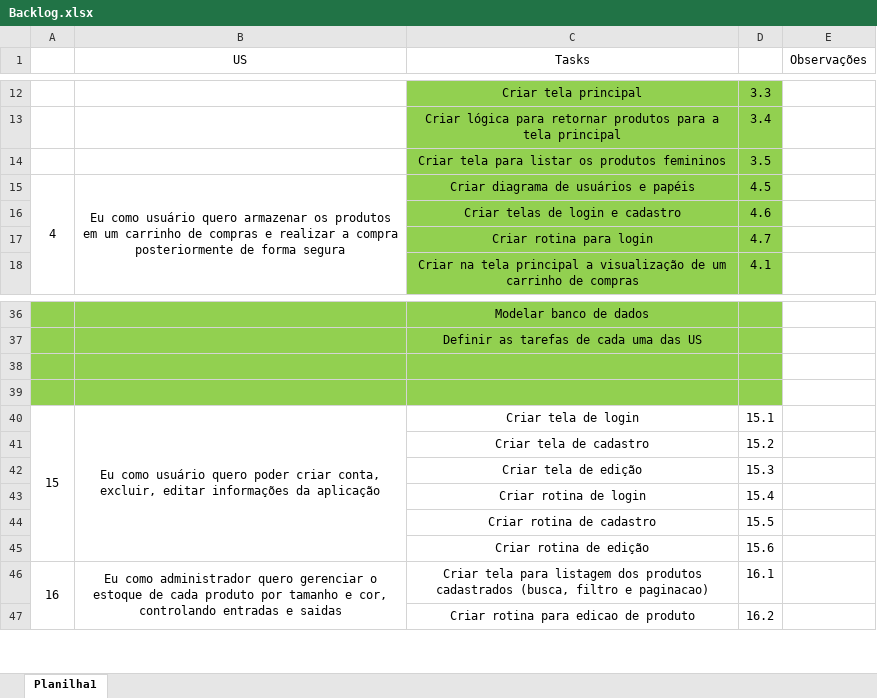
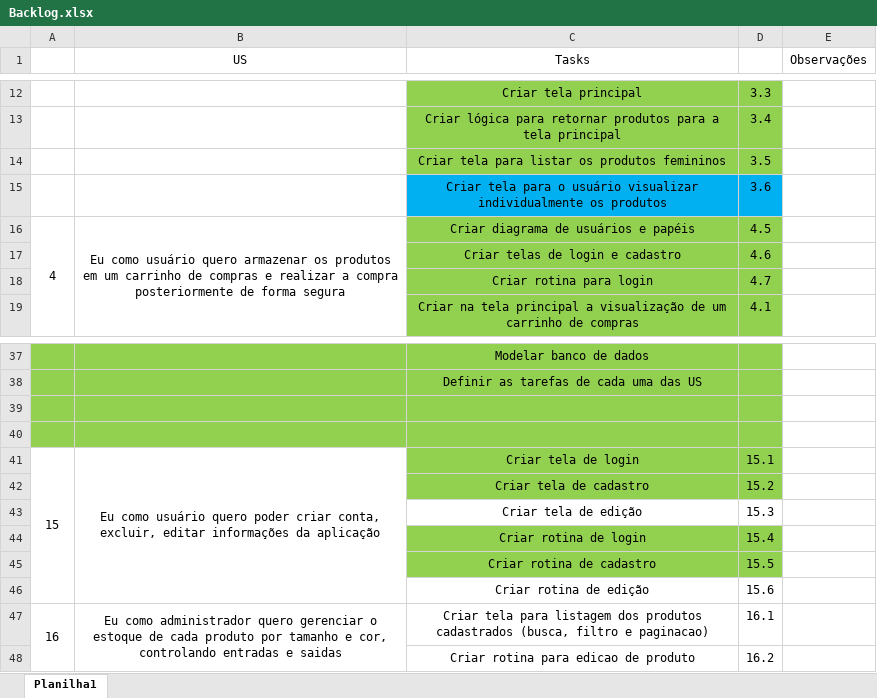
Before and after one commit to Antonio-Zago/EcommerceModelo, an Excel workbook: Backlog.xlsx, sheet Planilha1, drawn as a sheet; only a part is shown, gaps mark what is left out; values as stored, in another font and other column widths than the file's, no borders; addresses are those after the commit; the diff names each change by its address in the sheet, - before the commit and + after, or states it on an @@ line.

Commit message:
EM-3.6 - Tela de detalhes dos produtos

```diff
--- a/Backlog.xlsx (sheet Planilha1)
+++ b/Backlog.xlsx (sheet Planilha1)
+row 15:  |  | Criar tela para o usuário visualizar individualmente os produtos | 3.6
-C41:D42 fill: none
+C41:D42 fill: #92D050
-C44:D45 fill: none
+C44:D45 fill: #92D050
```
Also changed, not shown: 17 other files.
